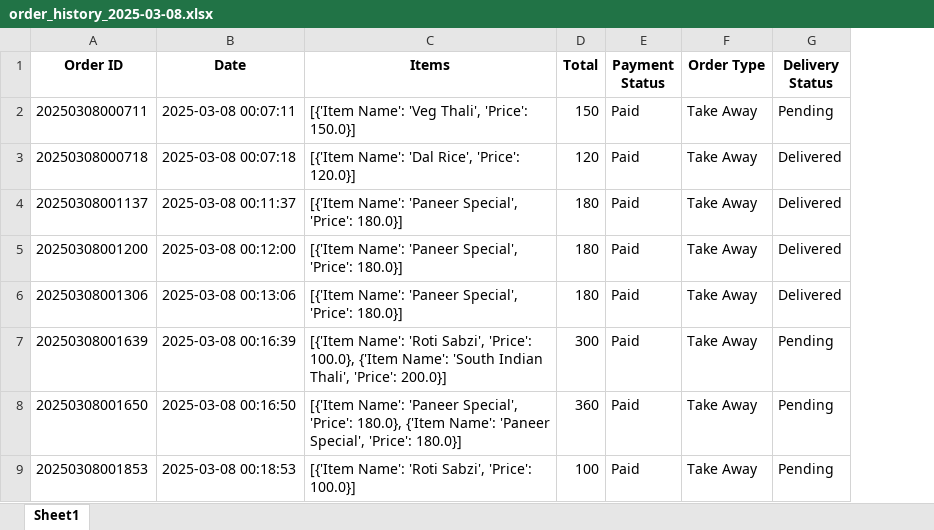
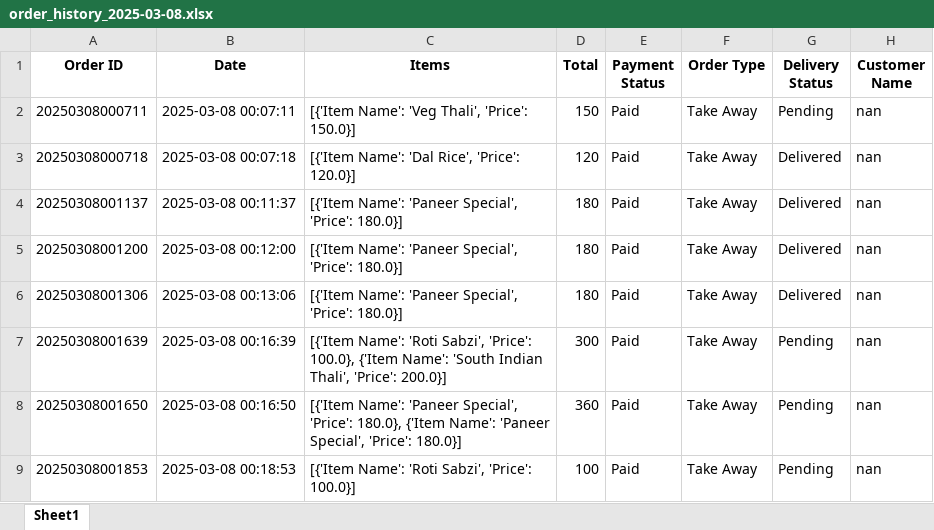
Before and after one commit to orangeraj/2025, an Excel workbook: order_history_2025-03-08.xlsx, sheet Sheet1, drawn as a sheet; only a part is shown; values as stored, in another font and other column widths than the file's, no borders; the diff covers the shown part only; the diff names each change by its address in the sheet, - before the commit and + after, or states it on an @@ line.

```diff
--- a/order_history_2025-03-08.xlsx (sheet Sheet1)
+++ b/order_history_2025-03-08.xlsx (sheet Sheet1)
+column H (Customer Name), rows 2-9: all nan
```
Also changed, not shown: 20 added rows elsewhere in this sheet, customer_database.xlsx, 2 other files.
